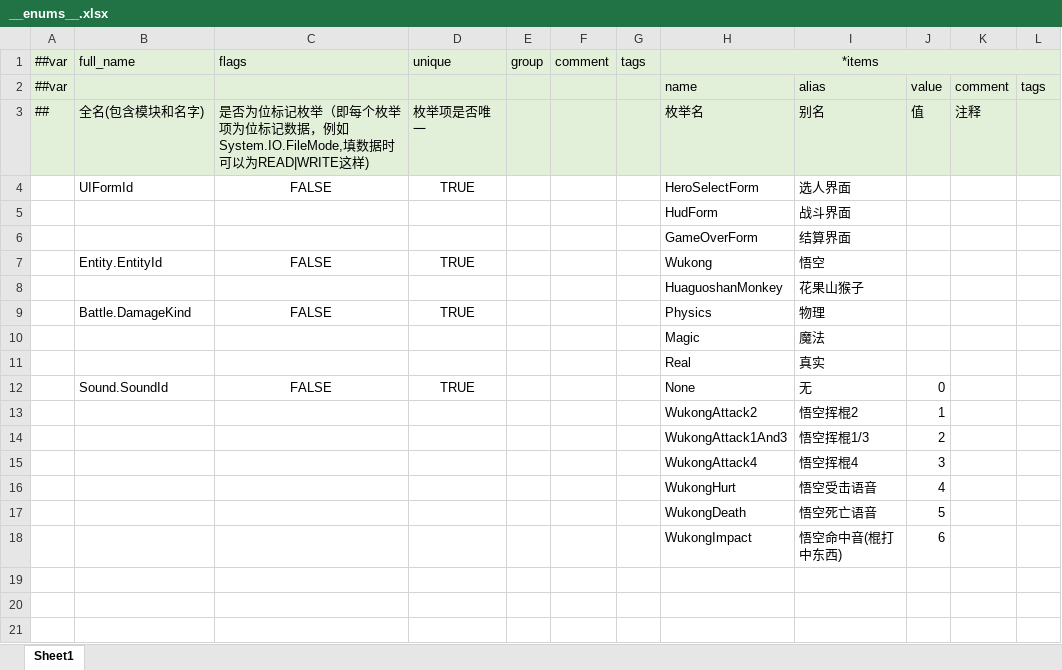
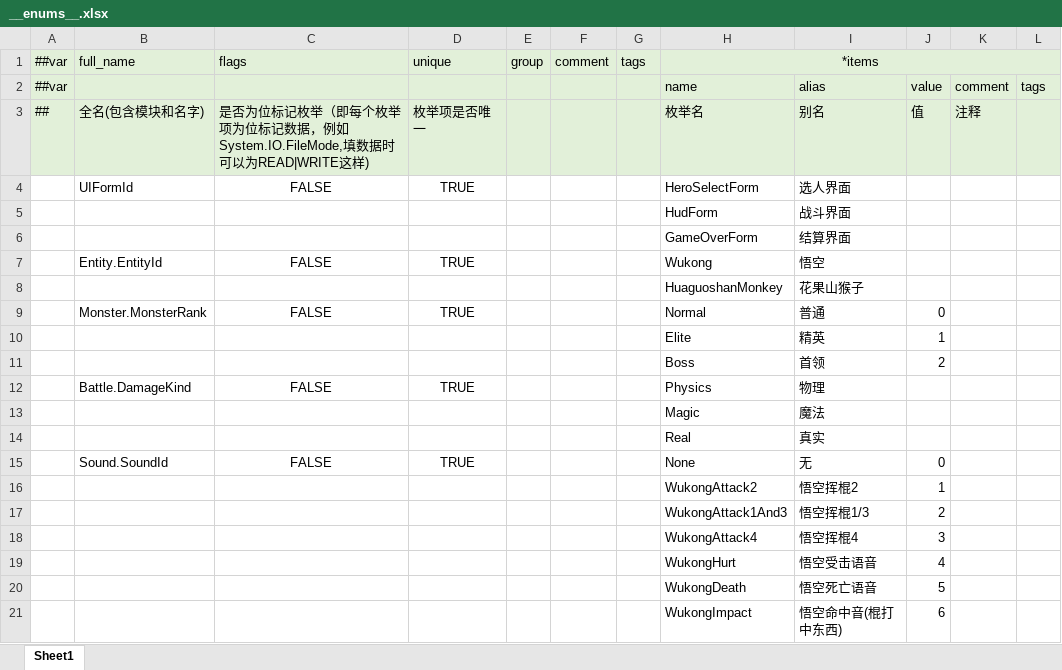
Before and after one commit to zheliku/GameZMXY, an Excel workbook: Configs/GameConfig/Datas/__enums__.xlsx, sheet Sheet1, drawn as a sheet; values as stored, in another font and other column widths than the file's, no borders; the diff names each change by its address in the sheet, - before the commit and + after, or states it on an @@ line.

```diff
--- a/Configs/GameConfig/Datas/__enums__.xlsx (sheet Sheet1)
+++ b/Configs/GameConfig/Datas/__enums__.xlsx (sheet Sheet1)
+row 9:  | Monster.MonsterRank | FALSE | TRUE |  |  |  | Normal | 普通 | 0
+row 10:  |  |  |  |  |  |  | Elite | 精英 | 1
+row 11:  |  |  |  |  |  |  | Boss | 首领 | 2
```
Also changed, not shown: Configs/GameConfig/Datas/AttackConfig.xlsx, Configs/GameConfig/Datas/BattleConfig.xlsx, 53 other files.
